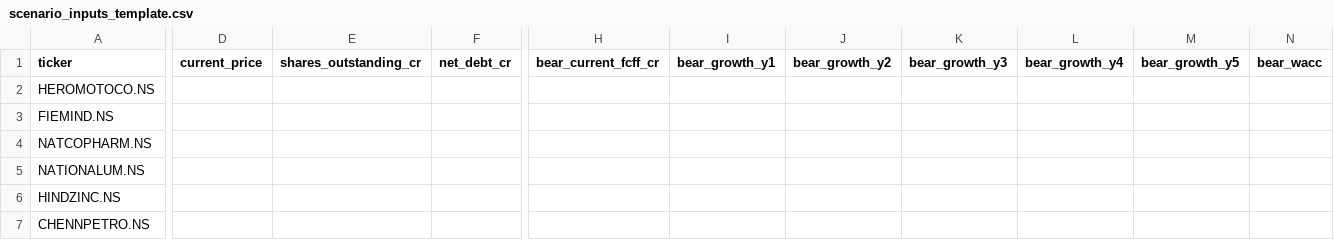
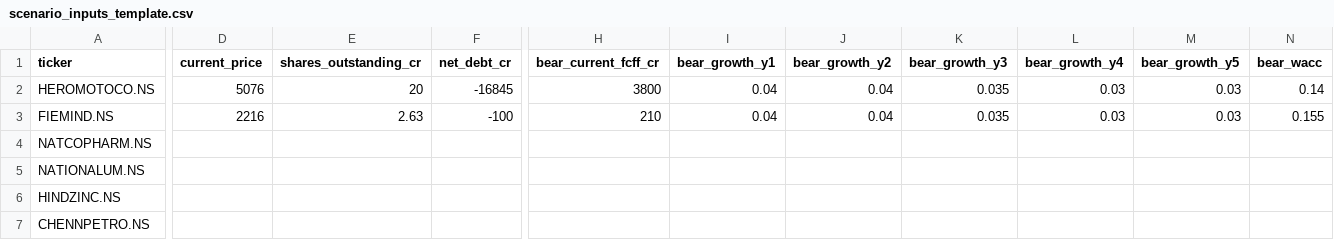
Before and after one commit to Shanks205/Indian-stock-return-analyzer, a CSV file: data/templates/scenario_inputs_template.csv, drawn as a sheet; only a part is shown, gaps mark what is left out; the diff covers the shown part only; the diff names each change by its address in the sheet, - before the commit and + after, or states it on an @@ line.

```diff
--- a/data/templates/scenario_inputs_template.csv
+++ b/data/templates/scenario_inputs_template.csv
-D2 (current_price): (empty)
+D2 (current_price): 5076
-E2 (shares_outstanding_cr): (empty)
+E2 (shares_outstanding_cr): 20
-F2 (net_debt_cr): (empty)
+F2 (net_debt_cr): -16845
-H2 (bear_current_fcff_cr): (empty)
+H2 (bear_current_fcff_cr): 3800
-I2:I3 (bear_growth_y1): (empty)
+I2:I3 (bear_growth_y1): 0.04
-J2:J3 (bear_growth_y2): (empty)
+J2:J3 (bear_growth_y2): 0.04
-K2:K3 (bear_growth_y3): (empty)
+K2:K3 (bear_growth_y3): 0.035
-L2:L3 (bear_growth_y4): (empty)
+L2:L3 (bear_growth_y4): 0.03
-M2:M3 (bear_growth_y5): (empty)
+M2:M3 (bear_growth_y5): 0.03
-N2 (bear_wacc): (empty)
+N2 (bear_wacc): 0.14
-D3 (current_price): (empty)
+D3 (current_price): 2216
-E3 (shares_outstanding_cr): (empty)
+E3 (shares_outstanding_cr): 2.63
-F3 (net_debt_cr): (empty)
+F3 (net_debt_cr): -100
-H3 (bear_current_fcff_cr): (empty)
+H3 (bear_current_fcff_cr): 210
-N3 (bear_wacc): (empty)
+N3 (bear_wacc): 0.155
```
Also changed, not shown: 38 edited cells elsewhere in this file.
